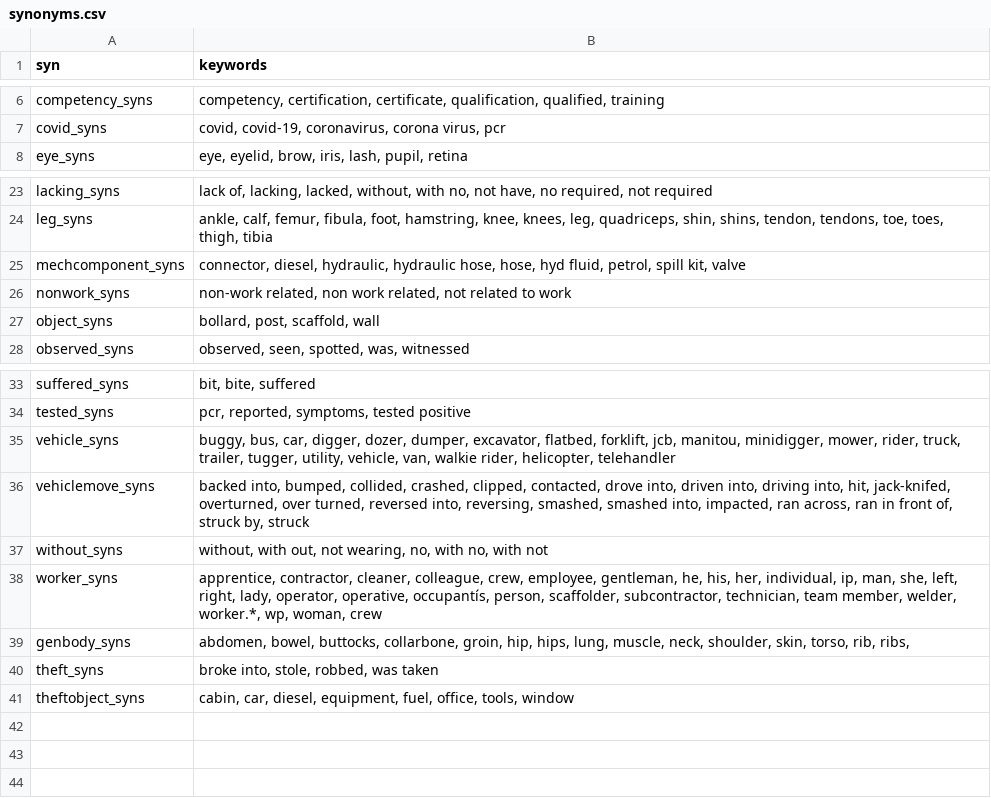
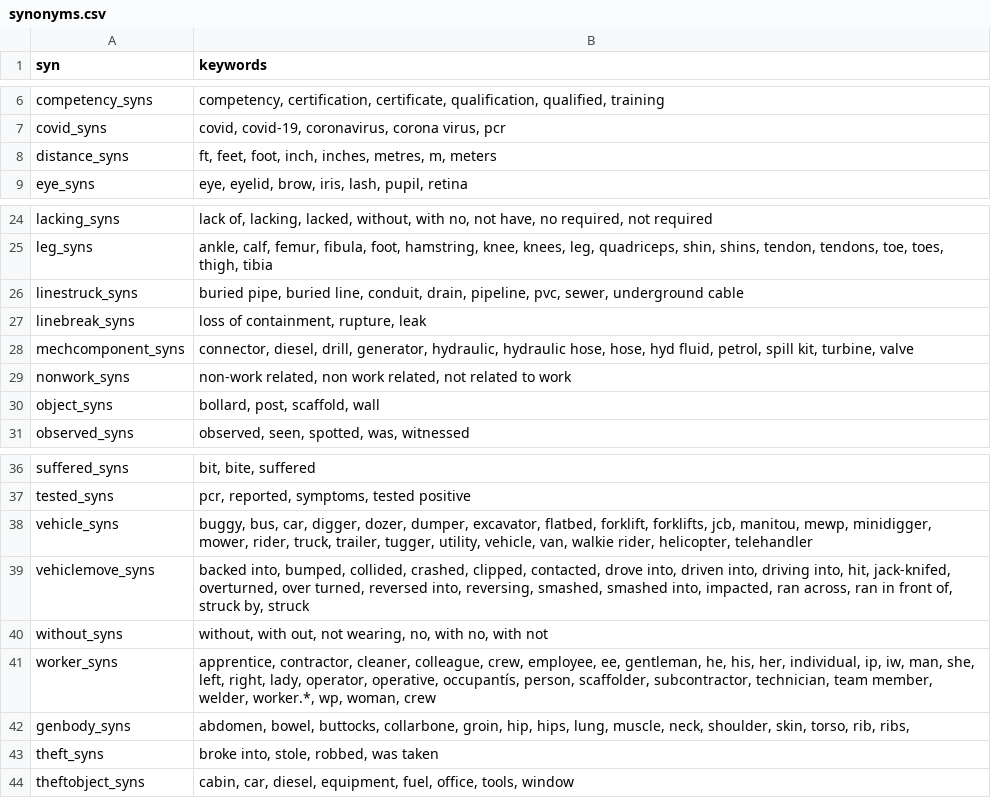
Before and after one commit to 3minuterecord/safety_report_topic_classification, a CSV file: rule_book/synonyms.csv, drawn as a sheet; only a part is shown, gaps mark what is left out.

```diff
--- a/rule_book/synonyms.csv
+++ b/rule_book/synonyms.csv
@@ -7,2 +7,3 @@ competency_syns,"competency, certification, certificate, qualification, qualifie
 covid_syns,"covid, covid-19, coronavirus, corona virus, pcr"
+distance_syns,"ft, feet, foot, inch, inches, metres, m, meters"
 eye_syns,"eye, eyelid, brow, iris, lash, pupil, retina"
@@ -24,3 +25,5 @@ lacking_syns,"lack of, lacking, lacked, without, with no, not have, no required,
 leg_syns,"ankle, calf, femur, fibula, foot, hamstring, knee, knees, leg, quadriceps, shin, shins, tendon, tendons, toe, toes, thigh, tibia"
-mechcomponent_syns,"connector, diesel, hydraulic, hydraulic hose, hose, hyd fluid, petrol, spill kit, valve"
+linestruck_syns,"buried pipe, buried line, conduit, drain, pipeline, pvc, sewer, underground cable "
+linebreak_syns,"loss of containment, rupture, leak"
+mechcomponent_syns,"connector, diesel, drill, generator, hydraulic, hydraulic hose, hose, hyd fluid, petrol, spill kit, turbine, valve"
 nonwork_syns,"non-work related, non work related, not related to work "
@@ -34,6 +37,6 @@ suffered_syns,"bit, bite, suffered"
 tested_syns,"pcr, reported, symptoms, tested positive"
-vehicle_syns,"buggy, bus, car, digger, dozer, dumper, excavator, flatbed, forklift, jcb, manitou, minidigger, mower, rider, truck, trailer, tugger, utility, vehicle, van, walkie rider, helicopter, telehandler"
+vehicle_syns,"buggy, bus, car, digger, dozer, dumper, excavator, flatbed, forklift, forklifts, jcb, manitou, mewp, minidigger, mower, rider, truck, trailer, tugger, utility, vehicle, van, walkie rider, helicopter, telehandler"
 vehiclemove_syns,"backed into, bumped, collided, crashed, clipped, contacted, drove into, driven into, driving into, hit, jack-knifed, overturned, over turned, reversed into, reversing, smashed, smashed into, impacted, ran across, ran in front of, struck by, struck"
 without_syns,"without, with out, not wearing, no, with no, with not"
-worker_syns,"apprentice, contractor, cleaner, colleague, crew, employee, gentleman, he, his, her, individual, ip, man, she, left, right, lady, operator, operative, occupantís, person, scaffolder, subcontractor, technician, team member, welder, worker.*, wp, woman, crew"
+worker_syns,"apprentice, contractor, cleaner, colleague, crew, employee, ee, gentleman, he, his, her, individual, ip, iw, man, she, left, right, lady, operator, operative, occupantís, person, scaffolder, subcontractor, technician, team member, welder, worker.*, wp, woman, crew"
 genbody_syns,"abdomen, bowel, buttocks, collarbone, groin, hip, hips, lung, muscle, neck, shoulder, skin, torso, rib, ribs,"
```
Also changed, not shown: rule_book/rule_book_kwic.csv, 3 other files.
